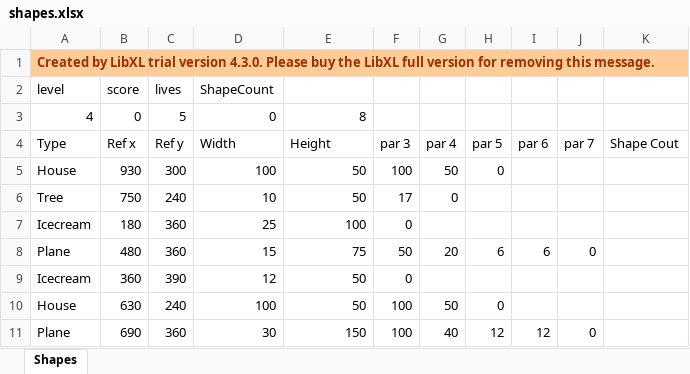
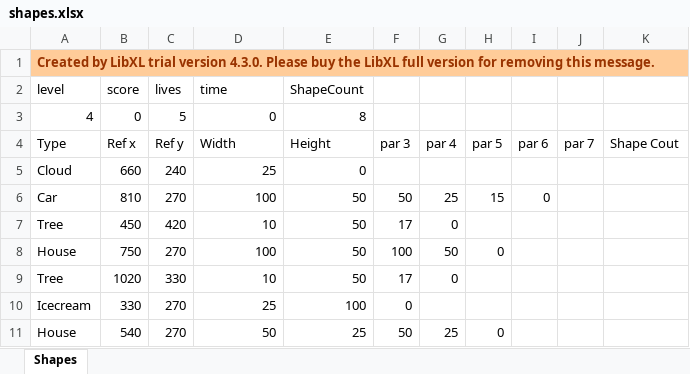
Before and after one commit to salastro/CIE202-project, an Excel workbook: shapes.xlsx, sheet Shapes, drawn as a sheet; values as stored, in another font and other column widths than the file's, no borders; removed rows and columns are numbered as before the commit, all else as after; the diff names each change by its address in the sheet, - before the commit and + after, or states it on an @@ line.

Commit message:
update lives upon refresh

```diff
--- a/shapes.xlsx (sheet Shapes)
+++ b/shapes.xlsx (sheet Shapes)
-D2: ShapeCount
+D2: time
-E2: (empty)
+E2: ShapeCount
+row 5: Cloud | 660 | 240 | 25 | 0
+row 6: Car | 810 | 270 | 100 | 50 | 50 | 25 | 15 | 0
+row 7: Tree | 450 | 420 | 10 | 50 | 17 | 0
-B8 (score): 930
+B8 (score): 750
-C8 (lives): 300
+C8 (lives): 270
-B9 (score): 750
+B9 (score): 1020
-C9 (lives): 240
+C9 (lives): 330
-B10 (score): 180
+B10 (score): 330
-C10 (lives): 360
+C10 (lives): 270
-row 8: Plane | 480 | 360 | 15 | 75 | 50 | 20 | 6 | 6 | 0
-row 9: Icecream | 360 | 390 | 12 | 50 | 0
-row 10: House | 630 | 240 | 100 | 50 | 100 | 50 | 0
-row 11: Plane | 690 | 360 | 30 | 150 | 100 | 40 | 12 | 12 | 0
+row 11: House | 540 | 270 | 50 | 25 | 50 | 25 | 0
```
Also changed, not shown: 1 other file.
